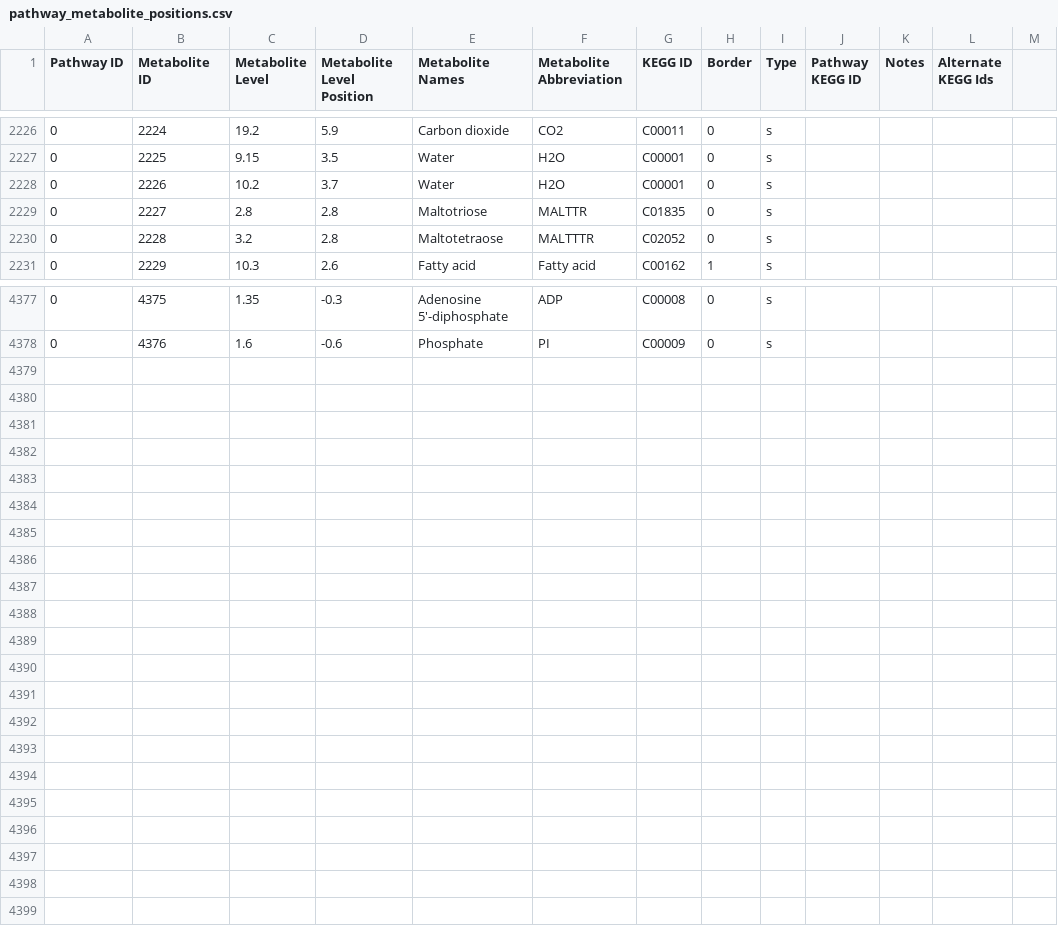
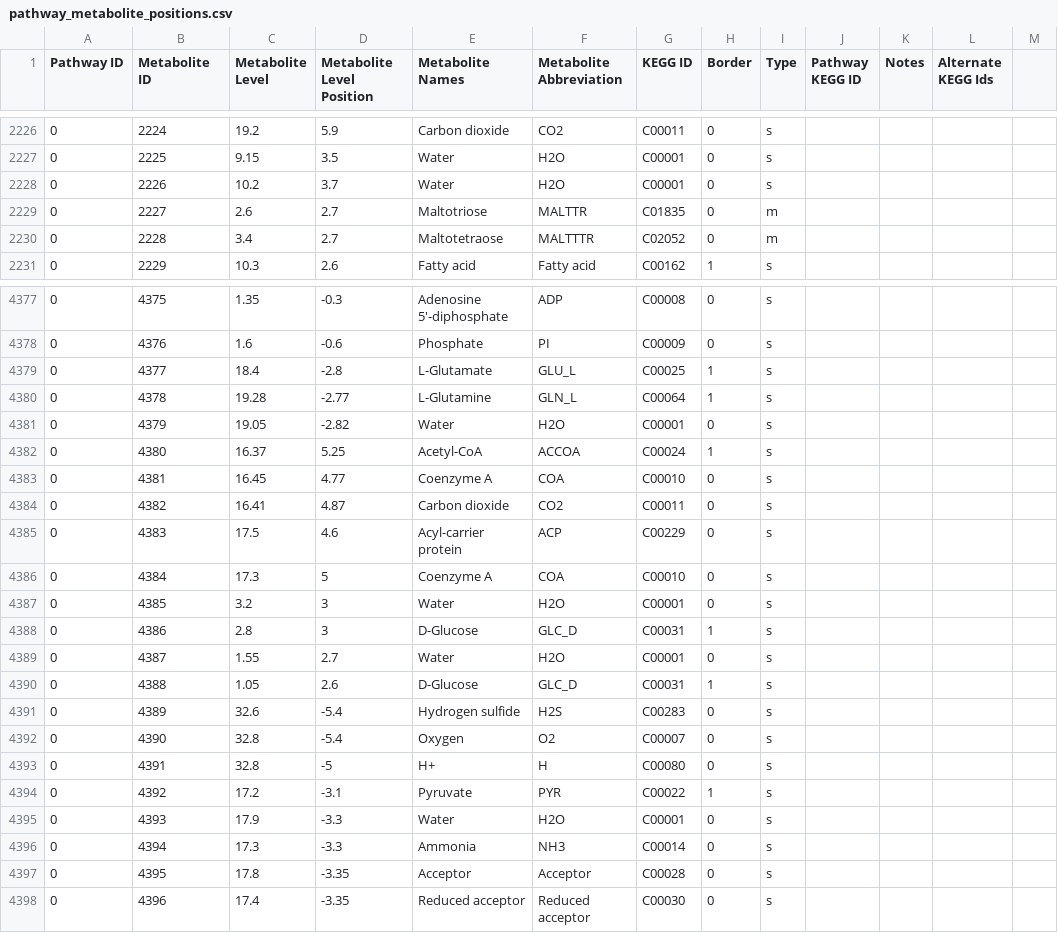
Before and after one commit to desmondlun/MOST, a CSV file: etc/visualization/pathway_metabolite_positions.csv, drawn as a sheet; only a part is shown, gaps mark what is left out; the diff covers the shown part only.

Commit message:
Added reactions, metabolites.

```diff
--- a/etc/visualization/pathway_metabolite_positions.csv
+++ b/etc/visualization/pathway_metabolite_positions.csv
@@ -2228,4 +2228,4 @@ Pathway ID,Metabolite ID,Metabolite Level,Metabolite Level Position,Metabolite N
 0,2226,10.2,3.7,Water,H2O,C00001,0,s,,,,
-0,2227,2.8,2.8,Maltotriose,MALTTR,C01835,0,s,,,,
-0,2228,3.2,2.8,Maltotetraose,MALTTTR,C02052,0,s,,,,
+0,2227,2.6,2.7,Maltotriose,MALTTR,C01835,0,m,,,,
+0,2228,3.4,2.7,Maltotetraose,MALTTTR,C02052,0,m,,,,
 0,2229,10.3,2.6,Fatty acid,Fatty acid,C00162,1,s,,,,
@@ -4378 +4378,21 @@ Pathway ID,Metabolite ID,Metabolite Level,Metabolite Level Position,Metabolite N
 0,4376,1.6,-0.6,Phosphate,PI,C00009,0,s,,,,
+0,4377,18.4,-2.8,L-Glutamate,GLU_L,C00025,1,s,,,,
+0,4378,19.28,-2.77,L-Glutamine,GLN_L,C00064,1,s,,,,
+0,4379,19.05,-2.82,Water,H2O,C00001,0,s,,,,
+0,4380,16.37,5.25,Acetyl-CoA,ACCOA,C00024,1,s,,,,
+0,4381,16.45,4.77,Coenzyme A,COA,C00010,0,s,,,,
+0,4382,16.41,4.87,Carbon dioxide,CO2,C00011,0,s,,,,
+0,4383,17.5,4.6,Acyl-carrier protein,ACP,C00229,0,s,,,,
+0,4384,17.3,5,Coenzyme A,COA,C00010,0,s,,,,
+0,4385,3.2,3,Water,H2O,C00001,0,s,,,,
+0,4386,2.8,3,D-Glucose,GLC_D,C00031,1,s,,,,
+0,4387,1.55,2.7,Water,H2O,C00001,0,s,,,,
+0,4388,1.05,2.6,D-Glucose,GLC_D,C00031,1,s,,,,
+0,4389,32.6,-5.4,Hydrogen sulfide,H2S,C00283,0,s,,,,
+0,4390,32.8,-5.4,Oxygen,O2,C00007,0,s,,,,
+0,4391,32.8,-5,H+,H,C00080,0,s,,,,
+0,4392,17.2,-3.1,Pyruvate,PYR,C00022,1,s,,,,
+0,4393,17.9,-3.3,Water,H2O,C00001,0,s,,,,
+0,4394,17.3,-3.3,Ammonia,NH3,C00014,0,s,,,,
+0,4395,17.8,-3.35,Acceptor,Acceptor,C00028,0,s,,,,
+0,4396,17.4,-3.35,Reduced acceptor,Reduced acceptor,C00030,0,s,,,,
```
Also changed, not shown: 11 edited cells elsewhere in this file, etc/visualization/metabolite_substitutions.csv, etc/visualization/pathways_reaction_positions.csv, 1 other file.
